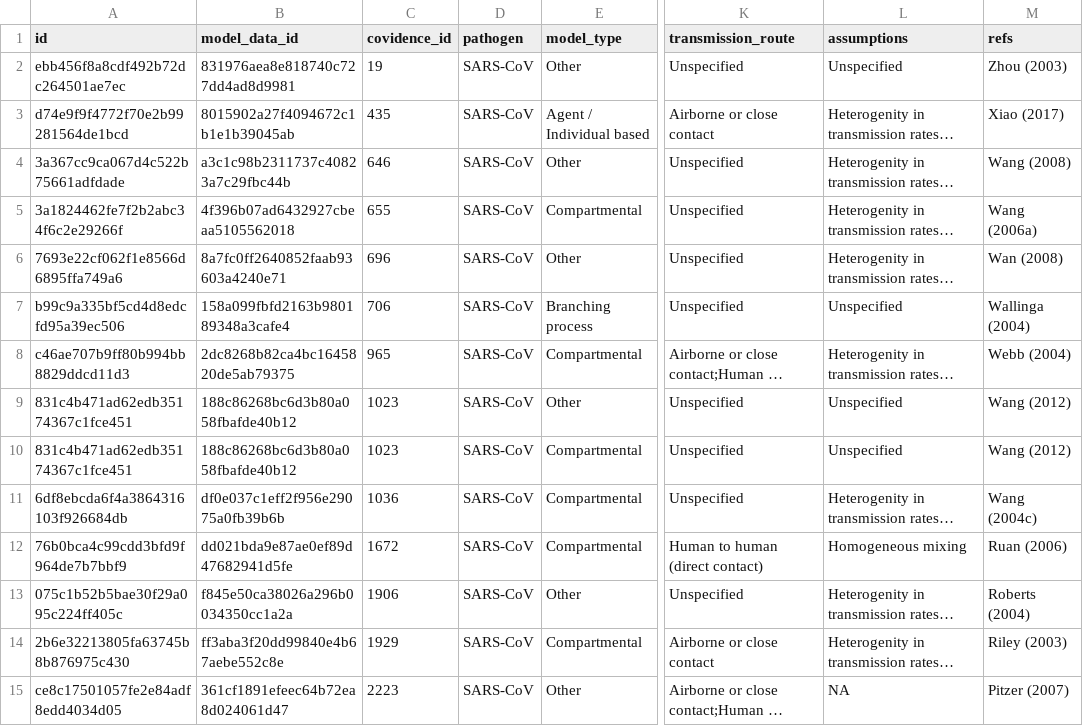
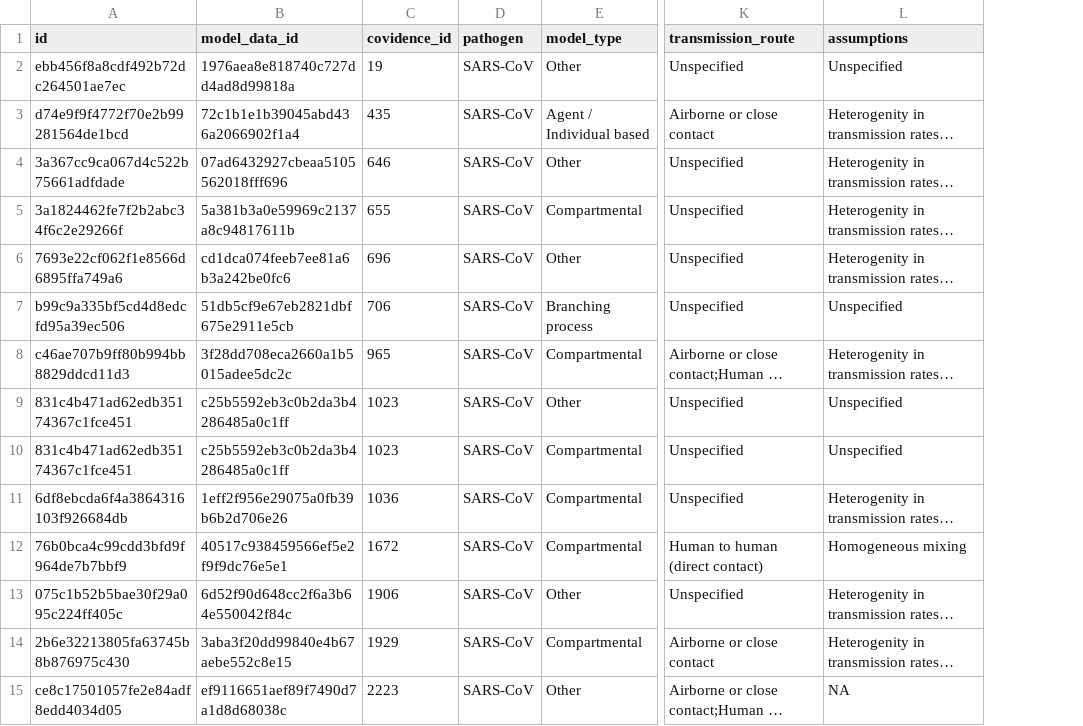
Before and after one commit to mrc-ide/epireview, a CSV file: inst/extdata/sars_models.csv, drawn as a sheet; only a part is shown, gaps mark what is left out; long unchanged cells end in …; the diff covers the shown part only; the diff names each change by its address in the sheet, - before the commit and + after, or states it on an @@ line.

```diff
--- a/inst/extdata/sars_models.csv
+++ b/inst/extdata/sars_models.csv
-column M (refs), rows 2-15: Zhou (2003) | Xiao (2017) | Wang (2008) | Wang (2006a) | Wan (2008) | Wallinga (2004) | Webb (2004) | Wang (2012) | Wang (2012) | Wang (2004c) | Ruan (2006) | Roberts (2004) | Riley (2003) | Pitzer (2007)
-B2 (model_data_id): 831976aea8e818740c727dd4ad8d9981
+B2 (model_data_id): 1976aea8e818740c727dd4ad8d99818a
-B3 (model_data_id): 8015902a27f4094672c1b1e1b39045ab
+B3 (model_data_id): 72c1b1e1b39045abd436a2066902f1a4
-B4 (model_data_id): a3c1c98b2311737c40823a7c29fbc44b
+B4 (model_data_id): 07ad6432927cbeaa5105562018fff696
-B5 (model_data_id): 4f396b07ad6432927cbeaa5105562018
+B5 (model_data_id): 5a381b3a0e59969c2137a8c94817611b
-B6 (model_data_id): 8a7fc0ff2640852faab93603a4240e71
+B6 (model_data_id): cd1dca074feeb7ee81a6b3a242be0fc6
-B7 (model_data_id): 158a099fbfd2163b980189348a3cafe4
+B7 (model_data_id): 51db5cf9e67eb2821dbf675e2911e5cb
-B8 (model_data_id): 2dc8268b82ca4bc1645820de5ab79375
+B8 (model_data_id): 3f28dd708eca2660a1b5015adee5dc2c
-B9:B10 (model_data_id): 188c86268bc6d3b80a058fbafde40b12
+B9:B10 (model_data_id): c25b5592eb3c0b2da3b4286485a0c1ff
-B11 (model_data_id): df0e037c1eff2f956e29075a0fb39b6b
+B11 (model_data_id): 1eff2f956e29075a0fb39b6b2d706e26
-B12 (model_data_id): dd021bda9e87ae0ef89d47682941d5fe
+B12 (model_data_id): 40517c938459566ef5e2f9f9dc76e5e1
-B13 (model_data_id): f845e50ca38026a296b0034350cc1a2a
+B13 (model_data_id): 6d52f90d648cc2f6a3b64e550042f84c
-B14 (model_data_id): ff3aba3f20dd99840e4b67aebe552c8e
+B14 (model_data_id): 3aba3f20dd99840e4b67aebe552c8e15
-B15 (model_data_id): 361cf1891efeec64b72ea8d024061d47
+B15 (model_data_id): ef9116651aef89f7490d7a1d8d68038c
```
Also changed, not shown: 121 edited cells elsewhere in this file, inst/extdata/sars_articles.csv, inst/extdata/sars_parameters.csv, 2 other files.
